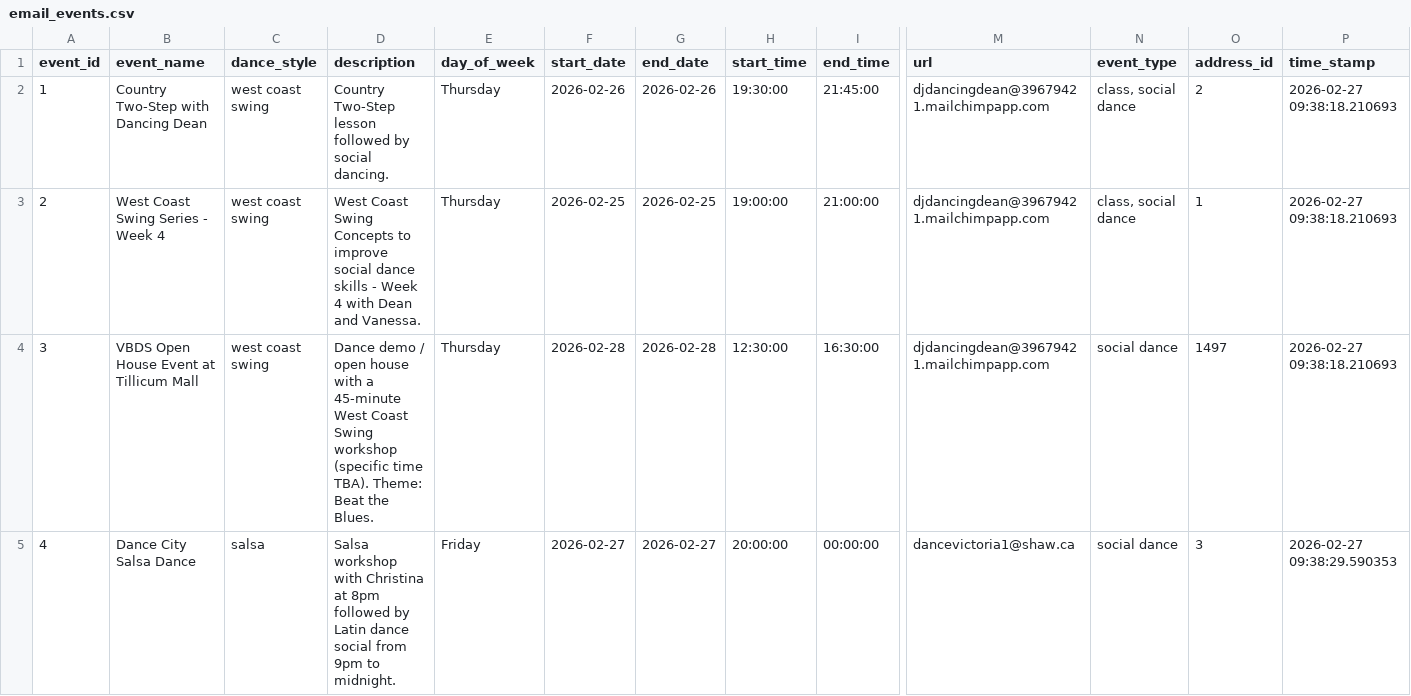
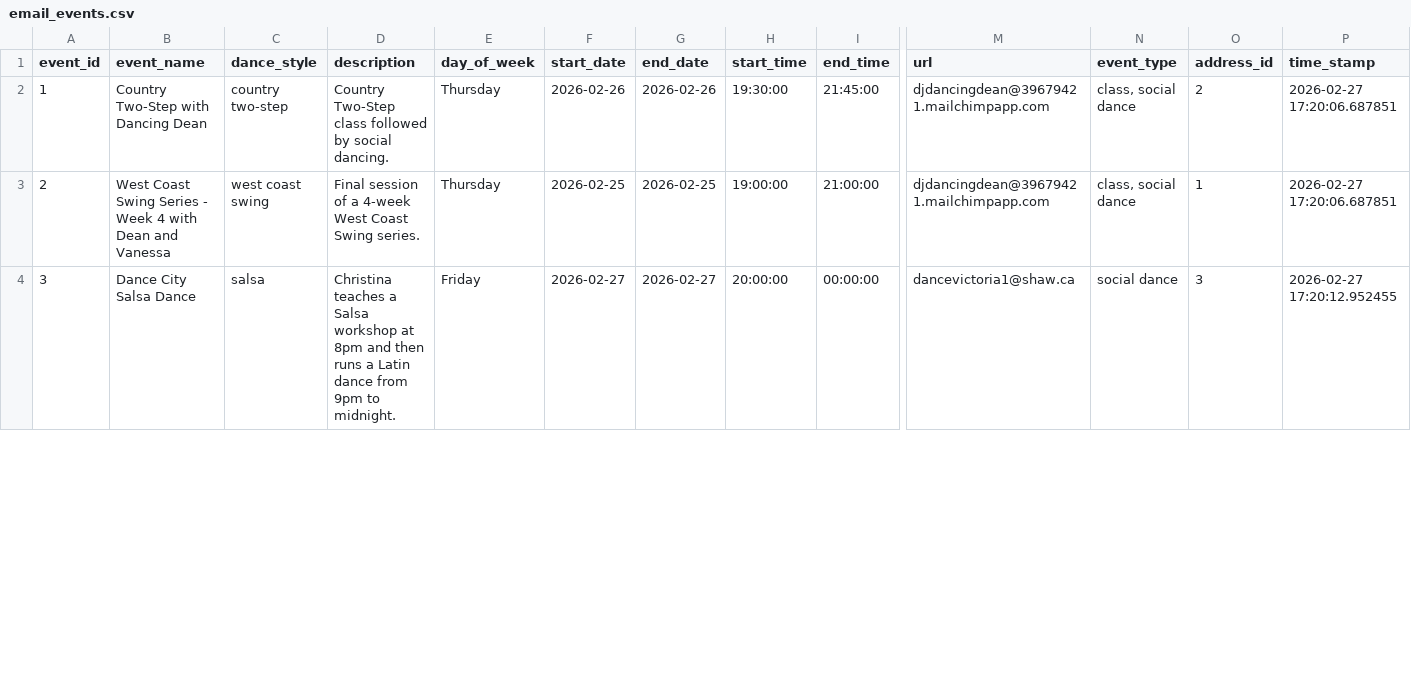
Before and after one commit to LindsayMoir/social_dance_app, a CSV file: data/other/email_events.csv, drawn as a sheet; only a part is shown, gaps mark what is left out; removed rows and columns are numbered as before the commit, all else as after; rows hold the shown columns only; the diff covers the shown part only; the diff names each change by its address in the sheet, - before the commit and + after, or states it on an @@ line.

```diff
--- a/data/other/email_events.csv
+++ b/data/other/email_events.csv
-C2 (dance_style): west coast swing
+C2 (dance_style): country two-step
-D2 (description): Country Two-Step lesson followed by…
+D2 (description): Country Two-Step class followed by…
-P2:P3 (time_stamp): 2026-02-27 09:38:18.210693
+P2:P3 (time_stamp): 2026-02-27 17:20:06.687851
-B3 (event_name): West Coast Swing Series - Week 4
+B3 (event_name): West Coast Swing Series - Week 4 with Dean and Vanessa
-D3 (description): West Coast Swing Concepts to improve social dance skills - Week 4 with Dean and Vanessa.
+D3 (description): Final session of a 4-week West Coast Swing series.
-row 4: 3 | VBDS Open House Event at Tillicum Mall | west coast swing | Dance demo / open house with a 45-minute West Coast Swing workshop (specific time TBA). Theme: Beat the Blues. | Thursday | 2026-02-28 | 2026-02-28 | 12:30:00 | 16:30:00 | djdancingdean@39679421.mailchimpapp.com | social dance | 1497 | 2026-02-27 09:38:18.210693
@@ column A (event_id) renumbered between rows 4 and 8 @@
-D4 (description): Salsa workshop with Christina at 8pm followed by Latin dance social from 9pm…
+D4 (description): Christina teaches a Salsa workshop at 8pm and then runs a Latin dance from 9pm…
-P4 (time_stamp): 2026-02-27 09:38:29.590353
+P4 (time_stamp): 2026-02-27 17:20:12.952455
```
Also changed, not shown: 8 removed rows and 8 edited cells elsewhere in this file, 3 other files.
